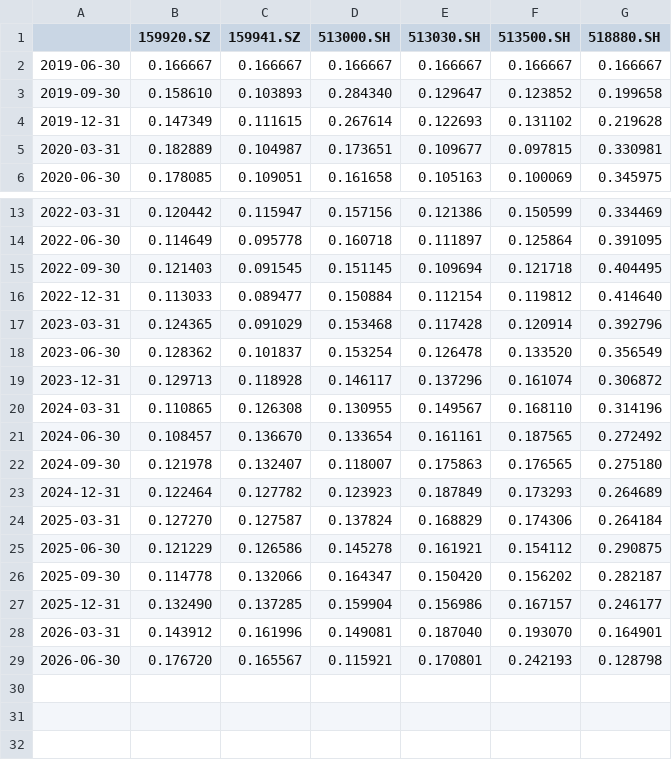
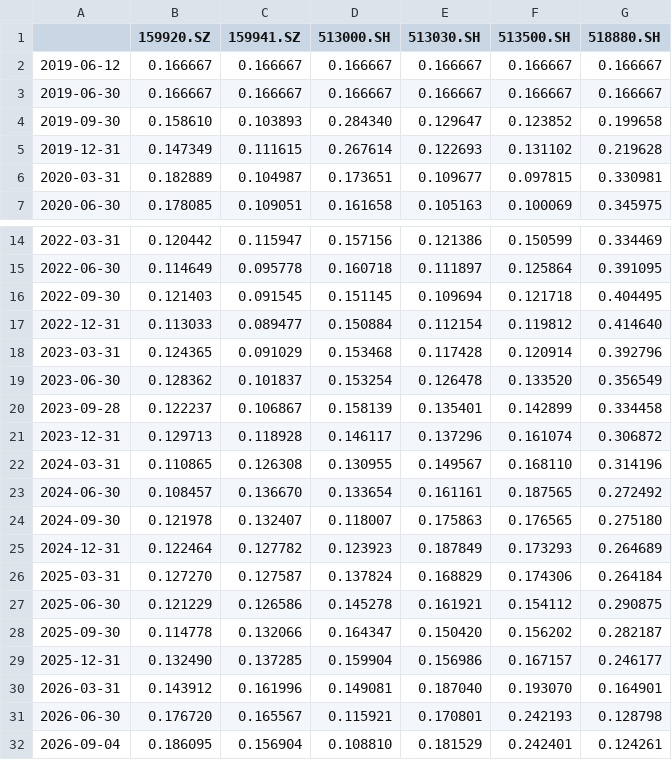
Before and after one commit to Ron-Wang/InvestmentQuant, a CSV file: statregy-marp/marp_weights.csv, drawn as a sheet; only a part is shown, gaps mark what is left out.

```diff
--- a/statregy-marp/marp_weights.csv
+++ b/statregy-marp/marp_weights.csv
@@ -1,2 +1,3 @@
 ,159920.SZ,159941.SZ,513000.SH,513030.SH,513500.SH,518880.SH
+2019-06-12,0.166667,0.166667,0.166667,0.166667,0.166667,0.166667
 2019-06-30,0.166667,0.166667,0.166667,0.166667,0.166667,0.166667
@@ -18,2 +19,3 @@
 2023-06-30,0.128362,0.101837,0.153254,0.126478,0.133520,0.356549
+2023-09-28,0.122237,0.106867,0.158139,0.135401,0.142899,0.334458
 2023-12-31,0.129713,0.118928,0.146117,0.137296,0.161074,0.306872
@@ -29 +31,2 @@
 2026-06-30,0.176720,0.165567,0.115921,0.170801,0.242193,0.128798
+2026-09-04,0.186095,0.156904,0.108810,0.181529,0.242401,0.124261
```
Also changed, not shown: statregy-marp/marp_annual_metrics.csv, statregy-marp/marp_nav.csv, 2 other files.
